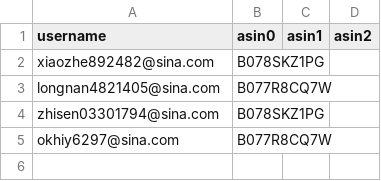
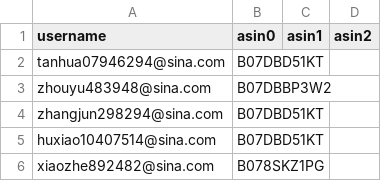
Before and after one commit to czds68/AmazonBuy, a CSV file: amazonbuy_database/ordertask.csv, drawn as a sheet; removed rows and columns are numbered as before the commit, all else as after; the diff names each change by its address in the sheet, - before the commit and + after, or states it on an @@ line.

```diff
--- a/amazonbuy_database/ordertask.csv
+++ b/amazonbuy_database/ordertask.csv
+row 2: tanhua07946294@sina.com | B07DBD51KT
+row 3: zhouyu483948@sina.com | B07DBBP3W2
+row 4: zhangjun298294@sina.com | B07DBD51KT
+row 5: huxiao10407514@sina.com | B07DBD51KT
-row 3: longnan4821405@sina.com | B077R8CQ7W
-row 4: zhisen03301794@sina.com | B078SKZ1PG
-row 5: okhiy6297@sina.com | B077R8CQ7W
```
Also changed, not shown: amazonbuy_database/Finance.csv, amazonbuy_database/productinfo.csv, 4 other files.
